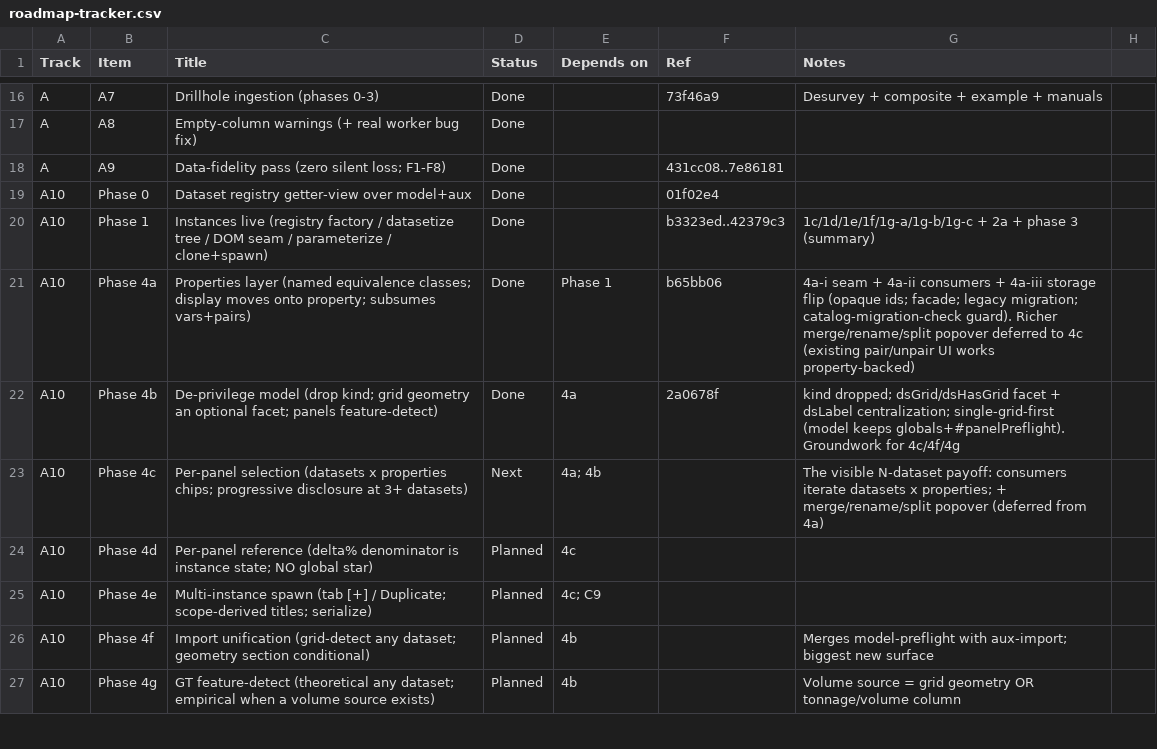
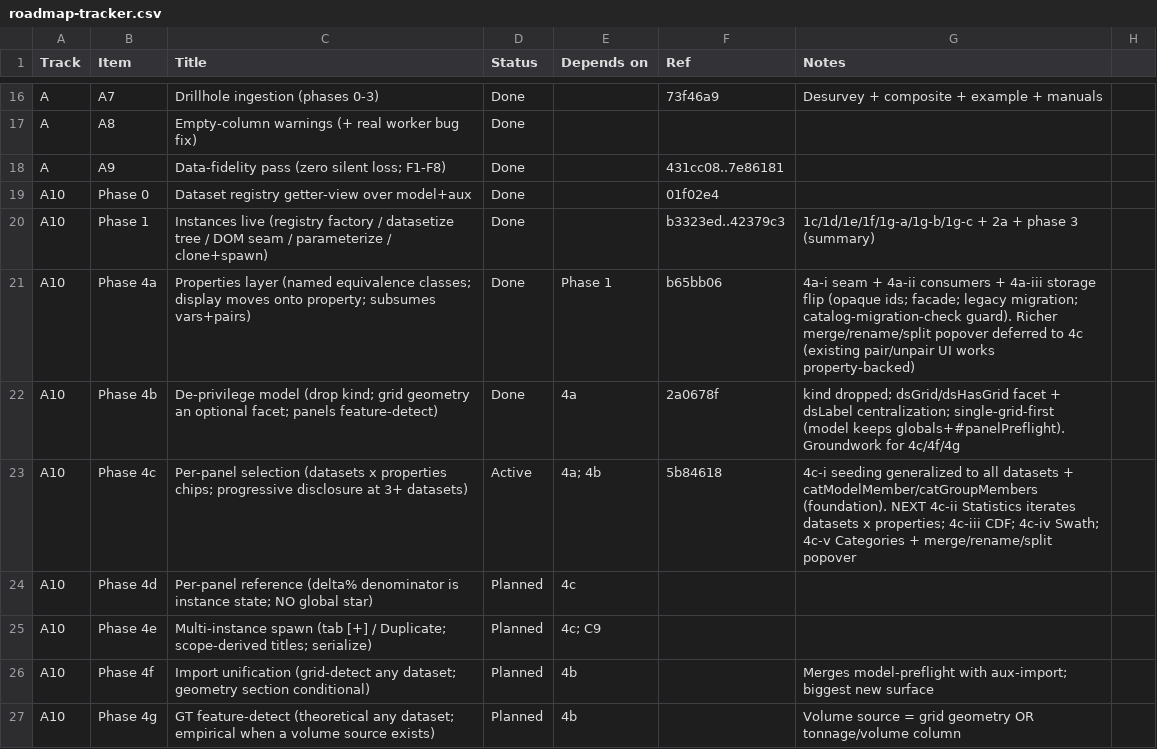
Before and after one commit to endarthur/bma, a CSV file: docs/roadmap-tracker.csv, drawn as a sheet; only a part is shown, gaps mark what is left out.

```diff
--- a/docs/roadmap-tracker.csv
+++ b/docs/roadmap-tracker.csv
@@ -22,3 +22,3 @@ A10,Phase 4a,Properties layer (named equivalence classes; display moves onto pro
 A10,Phase 4b,De-privilege model (drop kind; grid geometry an optional facet; panels feature-detect),Done,4a,2a0678f,kind dropped; dsGrid/dsHasGrid facet + dsLabel centralization; single-grid-first (model keeps globals+#panelPreflight). Groundwork for 4c/4f/4g
-A10,Phase 4c,Per-panel selection (datasets x properties chips; progressive disclosure at 3+ datasets),Next,4a; 4b,,The visible N-dataset payoff: consumers iterate datasets x properties; + merge/rename/split popover (deferred from 4a)
+A10,Phase 4c,Per-panel selection (datasets x properties chips; progressive disclosure at 3+ datasets),Active,4a; 4b,5b84618,4c-i seeding generalized to all datasets + catModelMember/catGroupMembers (foundation). NEXT 4c-ii Statistics iterates datasets x properties; 4c-iii CDF; 4c-iv Swath; 4c-v Categories + merge/rename/split popover
 A10,Phase 4d,Per-panel reference (delta% denominator is instance state; NO global star),Planned,4c,,
```
